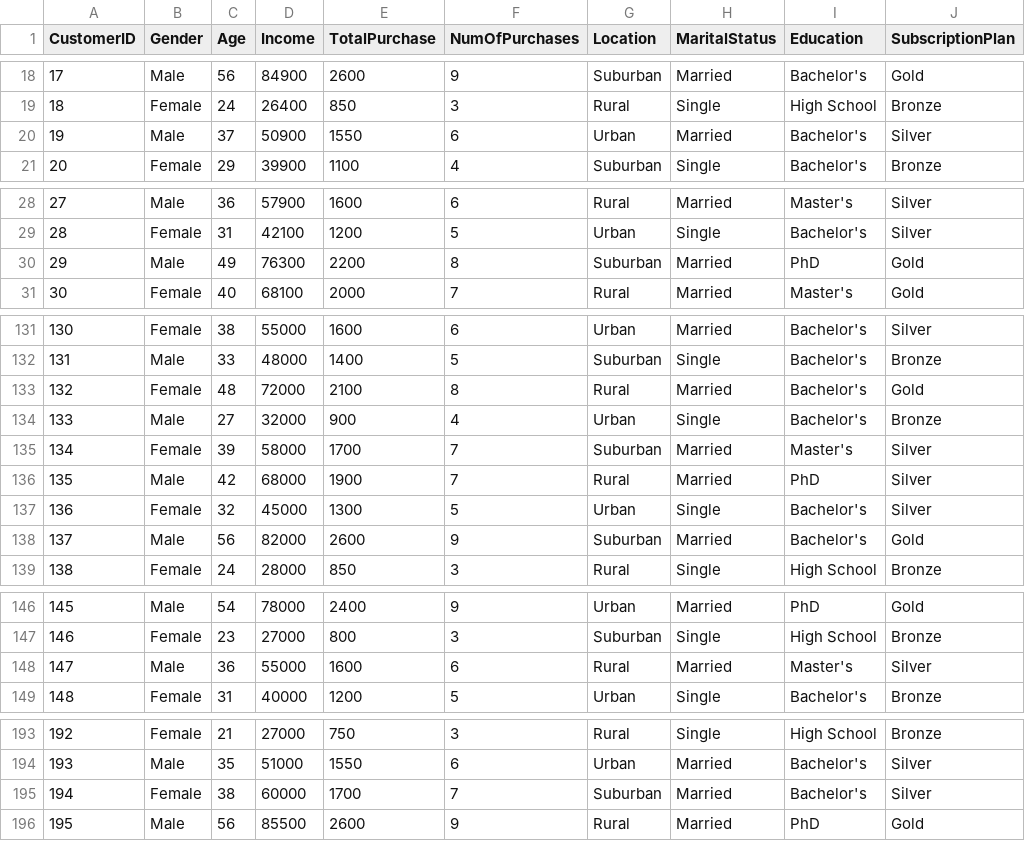
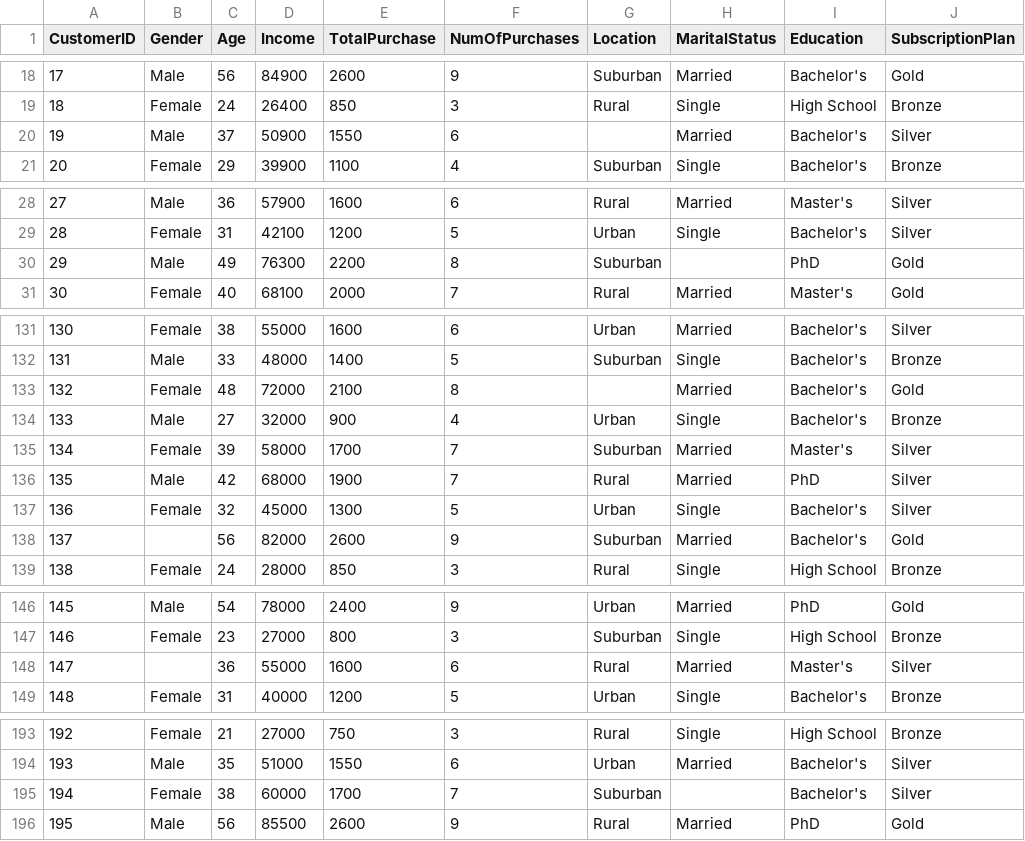
Before and after one commit to Ettiene-Koekemoer/Machine-Learning-382-Project2-Group_J, a CSV file: data/train.csv, drawn as a sheet; only a part is shown, gaps mark what is left out; the diff covers the shown part only; the diff names each change by its address in the sheet, - before the commit and + after, or states it on an @@ line.

```diff
--- a/data/train.csv
+++ b/data/train.csv
-G20 (Location): Urban
+G20 (Location): (empty)
-H30 (MaritalStatus): Married
+H30 (MaritalStatus): (empty)
-G133 (Location): Rural
+G133 (Location): (empty)
-B138 (Gender): Male
+B138 (Gender): (empty)
-B148 (Gender): Male
+B148 (Gender): (empty)
-H195 (MaritalStatus): Married
+H195 (MaritalStatus): (empty)
```
Also changed, not shown: 15 edited cells elsewhere in this file, 2 other files.
